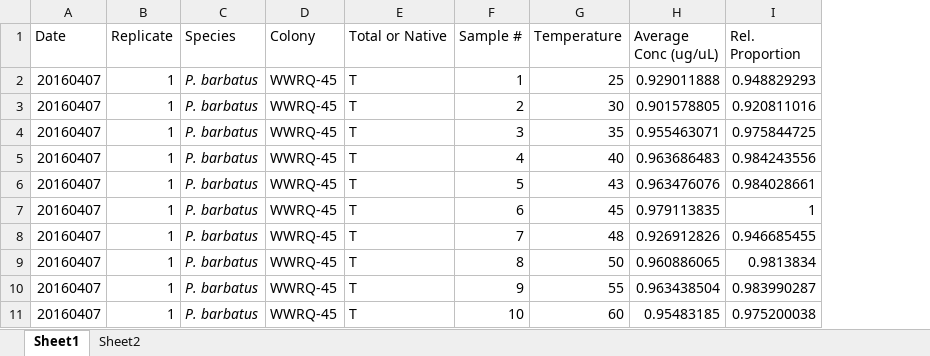
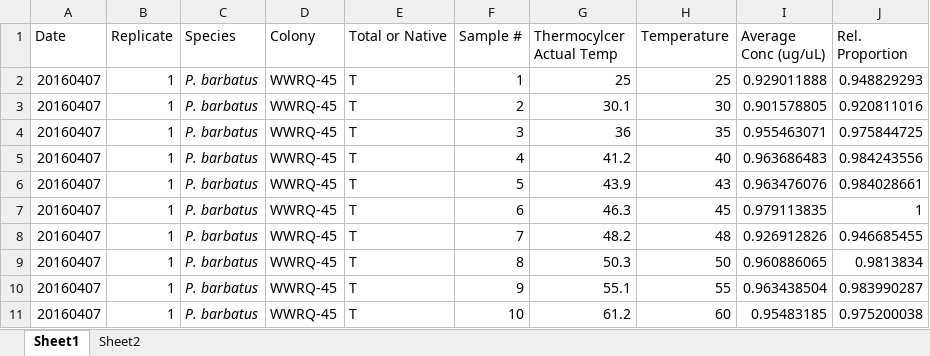
Before and after one commit to adnguyen/2016_Protein_stability_evolution, an Excel workbook: Data/MASTER_sheet_all_avg_rel_prop_Exp_data.xlsx, sheet Sheet1, drawn as a sheet; only a part is shown; values as stored, in another font and other column widths than the file's, no borders; charts and pictures not drawn; the diff names each change by its address in the sheet, - before the commit and + after, or states it on an @@ line.

Commit message:
datasheet

```diff
--- a/Data/MASTER_sheet_all_avg_rel_prop_Exp_data.xlsx (sheet Sheet1)
+++ b/Data/MASTER_sheet_all_avg_rel_prop_Exp_data.xlsx (sheet Sheet1)
+column G (Thermocylcer Actual Temp), rows 2-11: 25 | 30.1 | 36 | 41.2 | 43.9 | 46.3 | 48.2 | 50.3 | 55.1 | 61.2
```
Also changed, not shown: charts or pictures.
